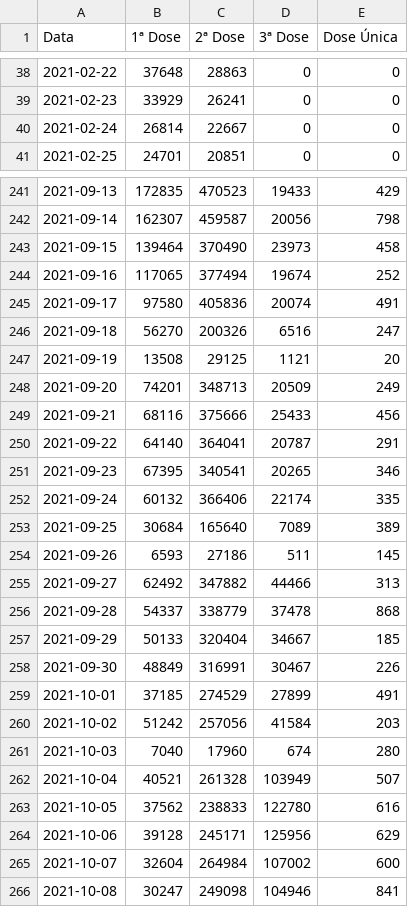
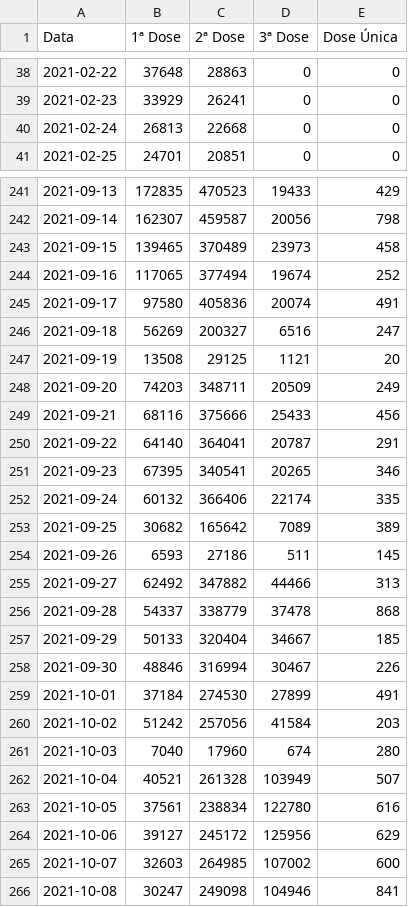
Before and after one commit to juliaregia/Carcara, a CSV file: Aplicação Web/app/data/evolucao-aplicacao-doses.csv, drawn as a sheet; only a part is shown, gaps mark what is left out; the diff covers the shown part only.

```diff
--- a/Aplicação Web/app/data/evolucao-aplicacao-doses.csv
+++ b/Aplicação Web/app/data/evolucao-aplicacao-doses.csv
@@ -39,3 +39,3 @@ Data,1ª Dose,2ª Dose,3ª Dose,Dose Única
 2021-02-23,33929,26241,0,0
-2021-02-24,26814,22667,0,0
+2021-02-24,26813,22668,0,0
 2021-02-25,24701,20851,0,0
@@ -242,8 +242,8 @@ Data,1ª Dose,2ª Dose,3ª Dose,Dose Única
 2021-09-14,162307,459587,20056,798
-2021-09-15,139464,370490,23973,458
+2021-09-15,139465,370489,23973,458
 2021-09-16,117065,377494,19674,252
 2021-09-17,97580,405836,20074,491
-2021-09-18,56270,200326,6516,247
+2021-09-18,56269,200327,6516,247
 2021-09-19,13508,29125,1121,20
-2021-09-20,74201,348713,20509,249
+2021-09-20,74203,348711,20509,249
 2021-09-21,68116,375666,25433,456
@@ -252,3 +252,3 @@ Data,1ª Dose,2ª Dose,3ª Dose,Dose Única
 2021-09-24,60132,366406,22174,335
-2021-09-25,30684,165640,7089,389
+2021-09-25,30682,165642,7089,389
 2021-09-26,6593,27186,511,145
@@ -257,4 +257,4 @@ Data,1ª Dose,2ª Dose,3ª Dose,Dose Única
 2021-09-29,50133,320404,34667,185
-2021-09-30,48849,316991,30467,226
-2021-10-01,37185,274529,27899,491
+2021-09-30,48846,316994,30467,226
+2021-10-01,37184,274530,27899,491
 2021-10-02,51242,257056,41584,203
@@ -262,5 +262,5 @@ Data,1ª Dose,2ª Dose,3ª Dose,Dose Única
 2021-10-04,40521,261328,103949,507
-2021-10-05,37562,238833,122780,616
-2021-10-06,39128,245171,125956,629
-2021-10-07,32604,264984,107002,600
+2021-10-05,37561,238834,122780,616
+2021-10-06,39127,245172,125956,629
+2021-10-07,32603,264985,107002,600
 2021-10-08,30247,249098,104946,841
```
Also changed, not shown: 6 added rows and 117 edited cells elsewhere in this file, Aplicação Web/app/data/covid-estado-sp.csv, Aplicação Web/app/data/vacinometro-sp.csv, 3 other files.
